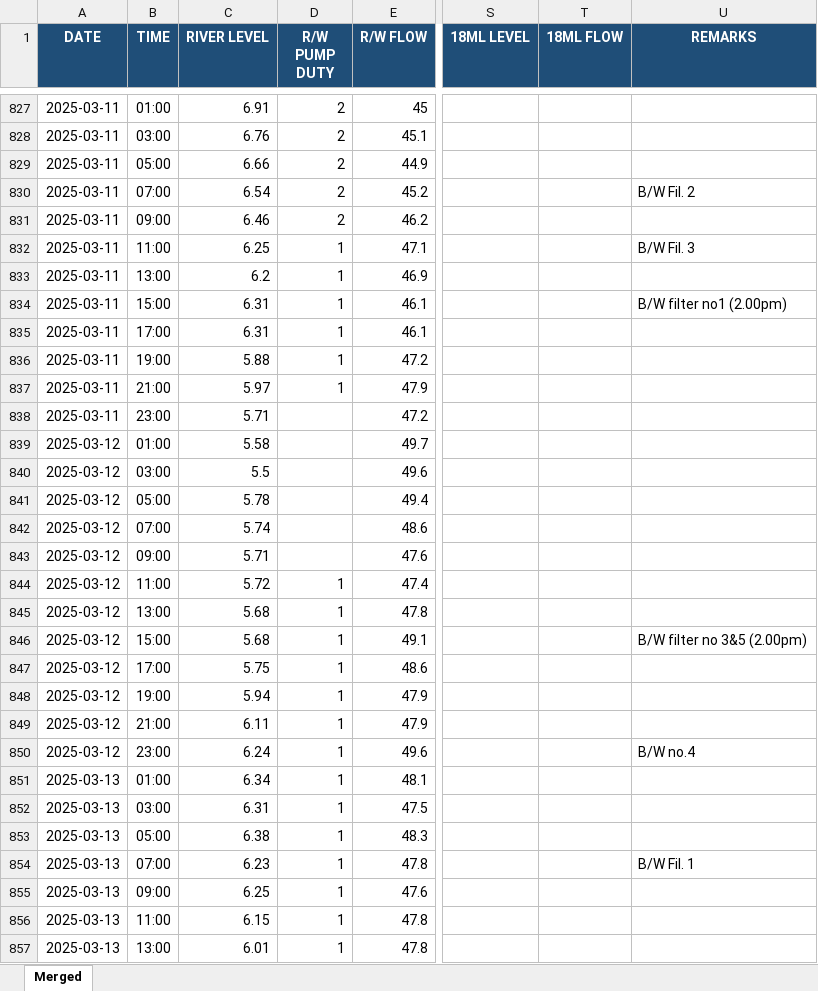
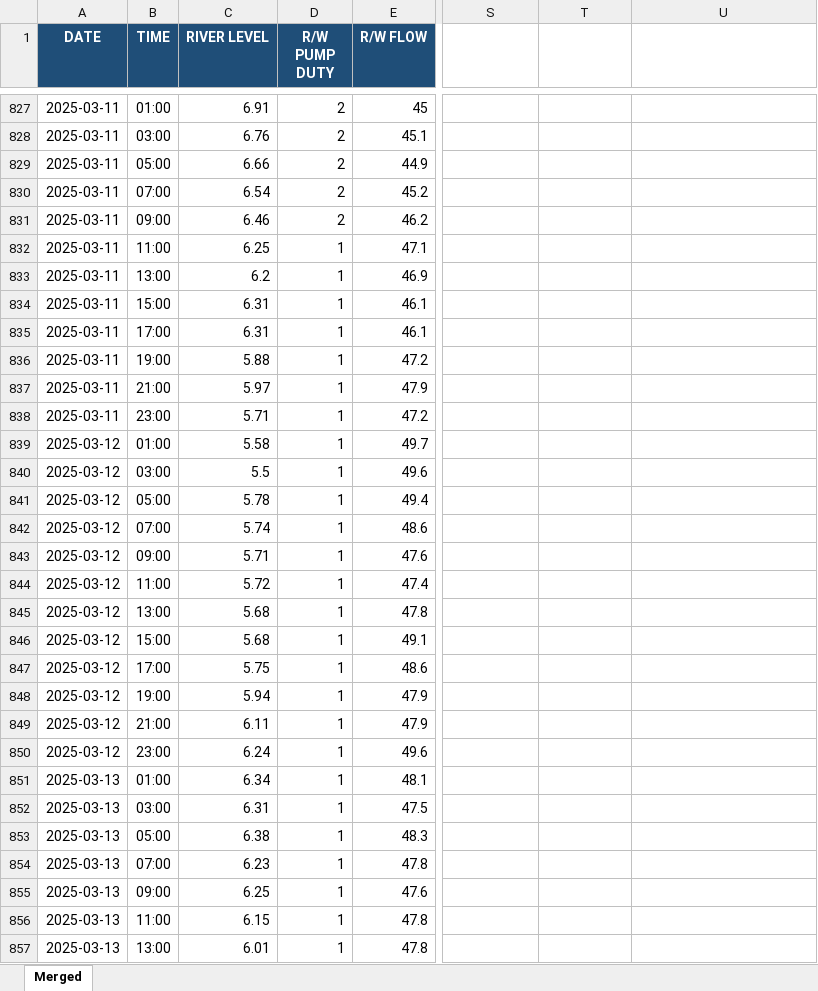
Before and after one commit to Azdmjiny/2026-Asia-Pasific-cup, an Excel workbook: data/merged.xlsx, sheet Merged, drawn as a sheet; only a part is shown, gaps mark what is left out; values as stored, in another font and other column widths than the file's, no borders; the diff covers the shown part only; the diff names each change by its address in the sheet, - before the commit and + after, or states it on an @@ line.

Commit message:
Refactor app layout and data flow

```diff
--- a/data/merged.xlsx (sheet Merged)
+++ b/data/merged.xlsx (sheet Merged)
-S1: 18ML LEVEL
+S1: (empty)
-S1:U1 fill: #1F4E78
+S1:U1 fill: none
-T1: 18ML FLOW
+T1: (empty)
-U1: REMARKS
+U1: (empty)
-U830: B/W Fil. 2
+U830: (empty)
-U832: B/W Fil. 3
+U832: (empty)
-U834: B/W filter no1 (2.00pm)
+U834: (empty)
-D838:D843 (R/W PUMP DUTY): (empty)
+D838:D843 (R/W PUMP DUTY): 1
-U846: B/W filter no 3&5 (2.00pm)
+U846: (empty)
-U850: B/W no.4
+U850: (empty)
-U854: B/W Fil. 1
+U854: (empty)
```
Also changed, not shown: 523 edited cells elsewhere in this sheet, 3 other files.
